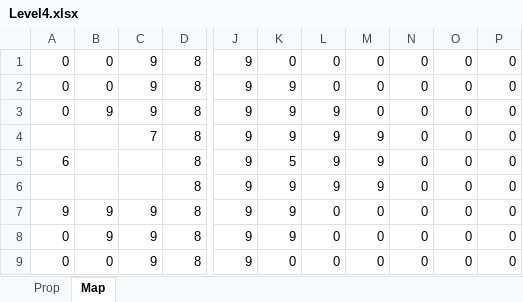
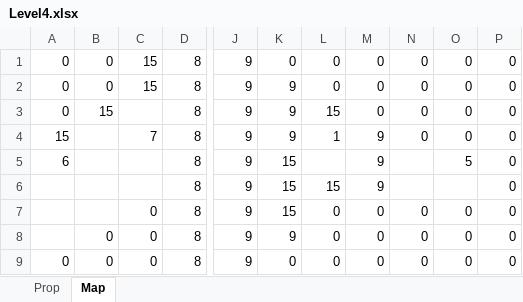
Before and after one commit to AMDYE3/Project, an Excel workbook: Assets/StreamingAssets/levels/Level4.xlsx, sheet Map, drawn as a sheet; only a part is shown, gaps mark what is left out; values as stored, in another font and other column widths than the file's, no borders; the diff names each change by its address in the sheet, - before the commit and + after, or states it on an @@ line.

```diff
--- a/Assets/StreamingAssets/levels/Level4.xlsx (sheet Map)
+++ b/Assets/StreamingAssets/levels/Level4.xlsx (sheet Map)
-C1:C2: 9
+C1:C2: 15
-B3: 9
+B3: 15
-C3: 9
+C3: (empty)
-L3: 9
+L3: 15
-A4: (empty)
+A4: 15
-L4: 9
+L4: 1
-K5: 5
+K5: 15
-L5: 9
+L5: (empty)
-N5:N6: 0
+N5:N6: (empty)
-O5: 0
+O5: 5
-K6:K7: 9
+K6:K7: 15
-L6: 9
+L6: 15
-O6: 0
+O6: (empty)
-A7: 9
+A7: (empty)
-B7: 9
+B7: (empty)
-C7:C9: 9
+C7:C9: 0
-A8: 0
+A8: (empty)
-B8: 9
+B8: 0
```
Also changed, not shown: sheet Prop, Assets/StreamingAssets/levels/Level1.xlsx, Assets/StreamingAssets/levels/Level3.xlsx, 1 other file.
